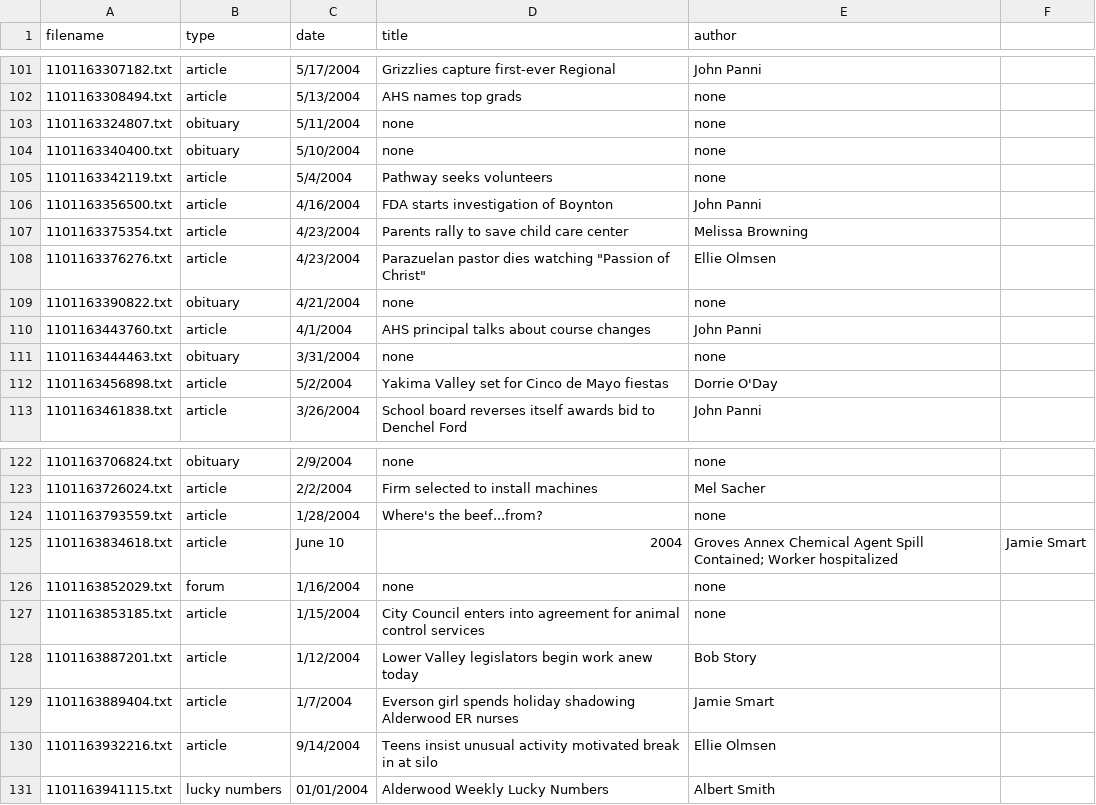
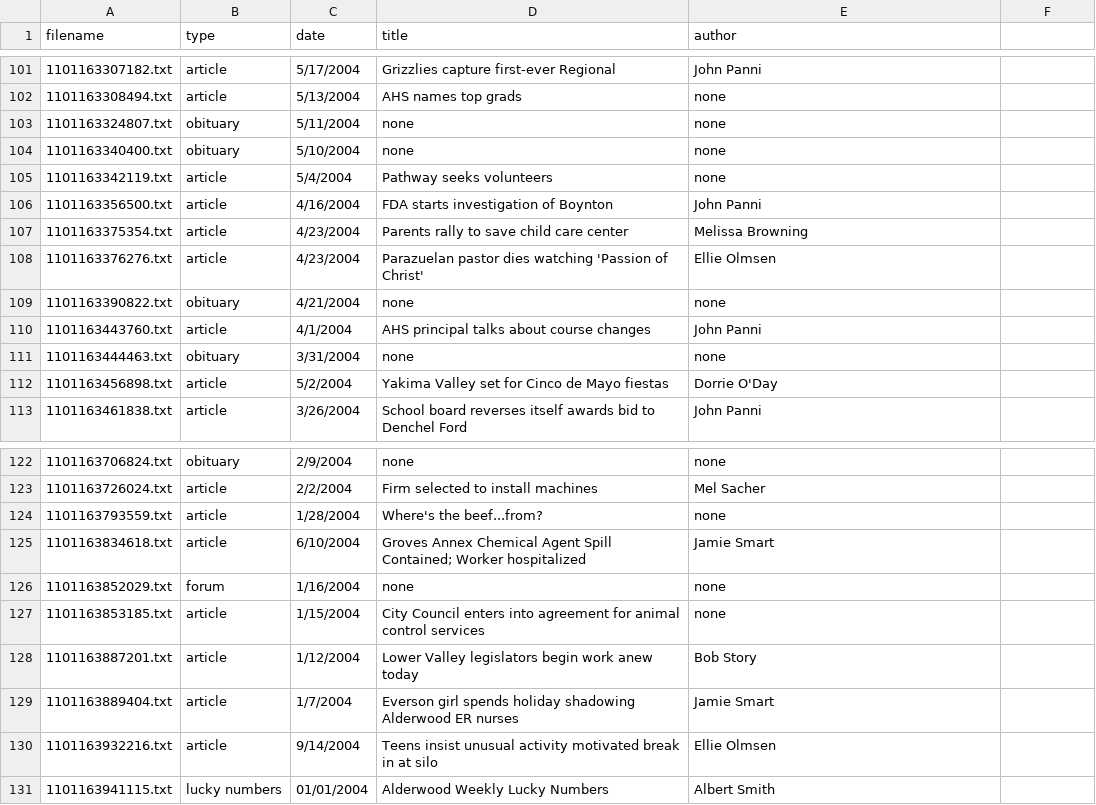
Before and after one commit to pageturners/pageturners.github.io, a CSV file: csv/articleInfo.csv, drawn as a sheet; only a part is shown, gaps mark what is left out.

```diff
--- a/csv/articleInfo.csv
+++ b/csv/articleInfo.csv
@@ -107,3 +107,3 @@ filename,type,date,title,author
 1101163375354.txt,article,4/23/2004,Parents rally to save child care center,Melissa Browning
-1101163376276.txt,article,4/23/2004,Parazuelan pastor dies watching "Passion of Christ",Ellie Olmsen
+1101163376276.txt,article,4/23/2004,Parazuelan pastor dies watching 'Passion of Christ',Ellie Olmsen
 1101163390822.txt,obituary,4/21/2004,none,none
@@ -124,3 +124,3 @@ filename,type,date,title,author
 1101163793559.txt,article,1/28/2004,Where's the beef...from?,none
-1101163834618.txt,article,June 10, 2004,Groves Annex Chemical Agent Spill Contained; Worker hospitalized,Jamie Smart
+1101163834618.txt,article,6/10/2004,Groves Annex Chemical Agent Spill Contained; Worker hospitalized,Jamie Smart
 1101163852029.txt,forum,1/16/2004,none,none
```
Also changed, not shown: csv/entityDictionary.csv, csv/entityOverview.csv.
